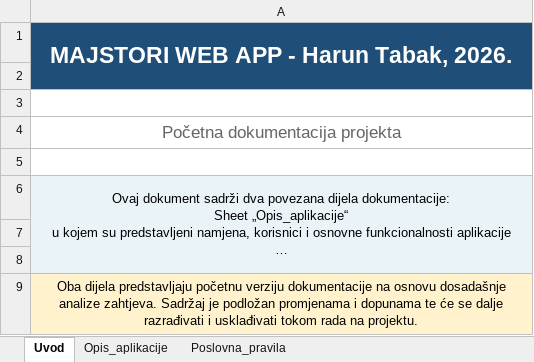
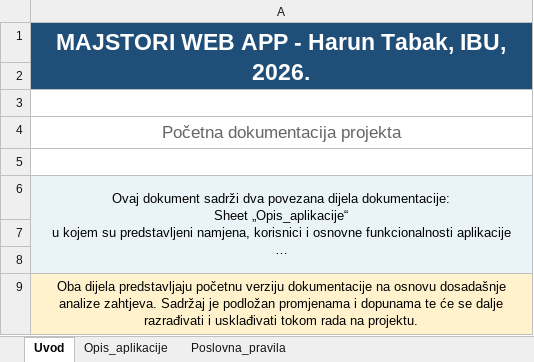
Before and after one commit to haruntabak-ops/majstori-web-app, an Excel workbook: docs/Majstori_Web_App_dokumentacija.xlsx, sheet Uvod, drawn as a sheet; long unchanged cells end in …; values as stored, in another font and other column widths than the file's, no borders; the diff names each change by its address in the sheet, - before the commit and + after, or states it on an @@ line.

```diff
--- a/docs/Majstori_Web_App_dokumentacija.xlsx (sheet Uvod)
+++ b/docs/Majstori_Web_App_dokumentacija.xlsx (sheet Uvod)
-A1: MAJSTORI WEB APP - Harun Tabak, 2026.
+A1: MAJSTORI WEB APP - Harun Tabak, IBU, 2026.
```
Also changed, not shown: sheet Poslovna_pravila, sheet Opis_aplikacije, 1 other file.
